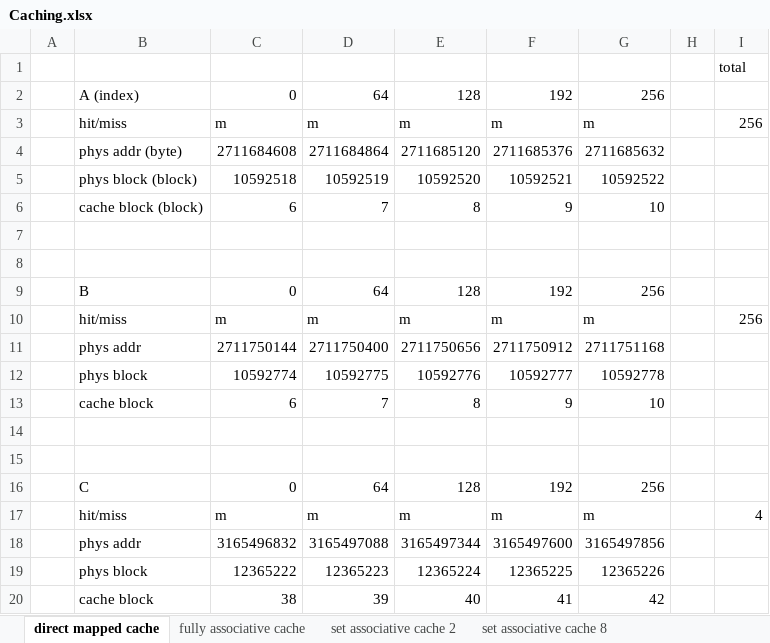
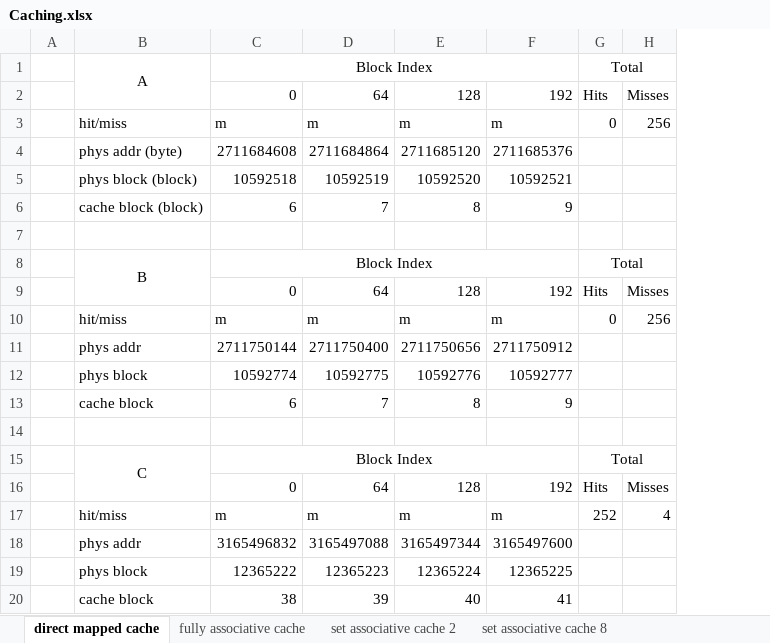
Before and after one commit to zwrawr/MyMicroProccessor, an Excel workbook: Homework_2/Caching.xlsx, sheet direct mapped cache, drawn as a sheet; values as stored, in another font and other column widths than the file's, no borders; removed rows and columns are numbered as before the commit, all else as after; the diff names each change by its address in the sheet, - before the commit and + after, or states it on an @@ line.

```diff
--- a/Homework_2/Caching.xlsx (sheet direct mapped cache)
+++ b/Homework_2/Caching.xlsx (sheet direct mapped cache)
-column G, rows 2-20: 256 | m | 2711685632 | 10592522 | 10 |  |  | 256 | m | 2711751168 | 10592778 | 10 |  |  | 256 | m | 3165497856 | 12365226 | 42
-column H, empty
+column G, rows 2-17: Hits | 0 |  |  |  |  | Total | Hits | 0 |  |  |  |  | Total | Hits | 252
-row 1:  |  |  |  |  |  |  |  | total
+row 1:  | A | Block Index |  |  |  | Total
-B2: A (index)
+B2: (empty)
-H2: (empty)
+H2: Misses
-row 8: (empty)
+row 8:  | B | Block Index |  |  |  | Total
+B8:B9 merged
+C8:F8 merged
-B9: B
+B9: (empty)
-H9: (empty)
+H9: Misses
-row 15: (empty)
+row 15:  | C | Block Index |  |  |  | Total
+B15:B16 merged
+C15:F15 merged
-B16: C
+B16: (empty)
-H16: (empty)
+H16: Misses
```
Also changed, not shown: sheet set associative cache 2, sheet set associative cache 8, formulas that keep their value, 1 other file.
